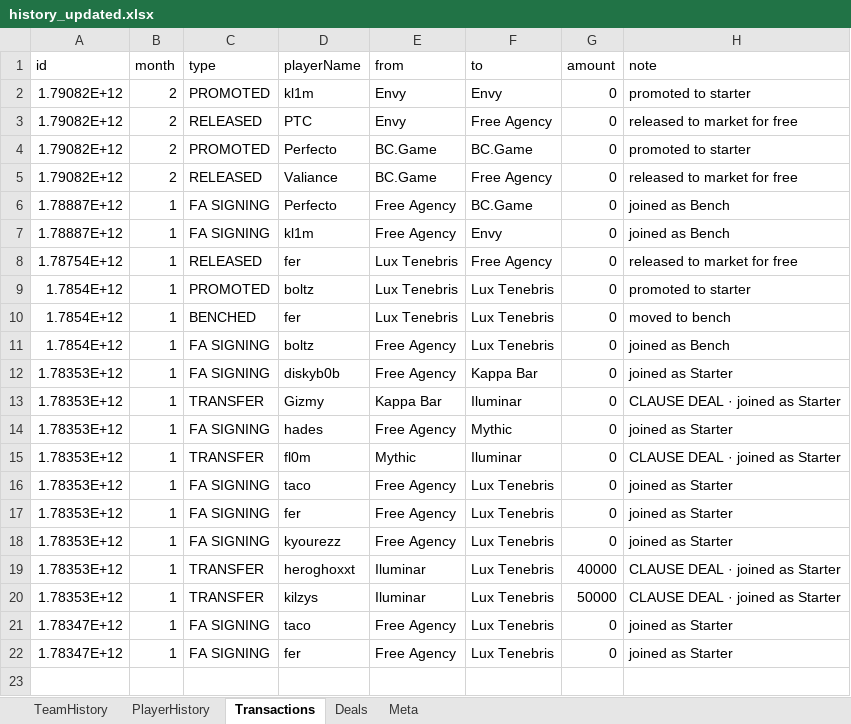
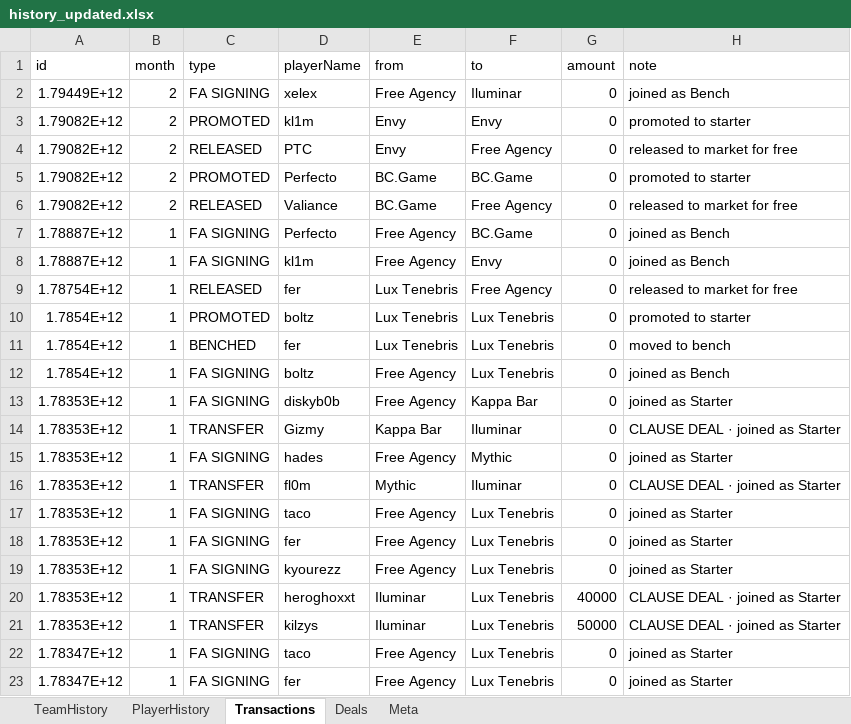
Before and after one commit to ravengone/ck-tools, an Excel workbook: file/history_updated.xlsx, sheet Transactions, drawn as a sheet; values as stored, in another font and other column widths than the file's, no borders; the diff names each change by its address in the sheet, - before the commit and + after, or states it on an @@ line.

Commit message:
xelex -> Iluminar

```diff
--- a/file/history_updated.xlsx (sheet Transactions)
+++ b/file/history_updated.xlsx (sheet Transactions)
+row 2: 1.79449E+12 | 2 | FA SIGNING | xelex | Free Agency | Iluminar | 0 | joined as Bench
```
Also changed, not shown: sheet Deals, file/finances_updated.xlsx, 1 other file.
